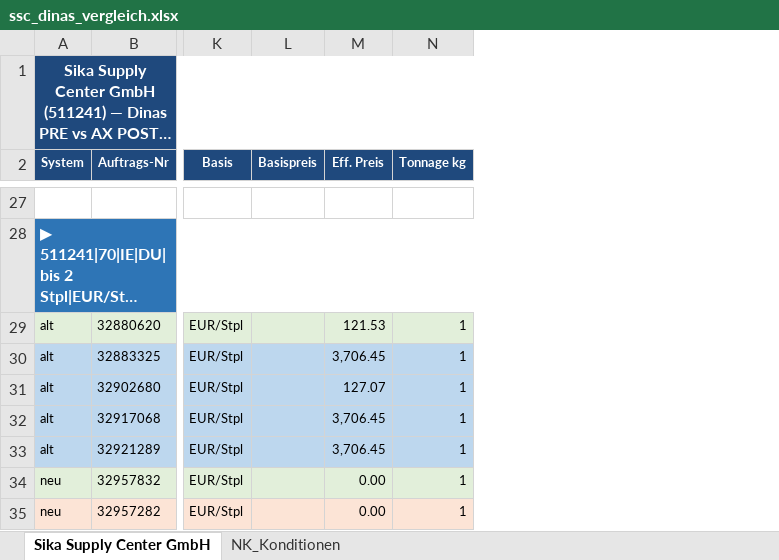
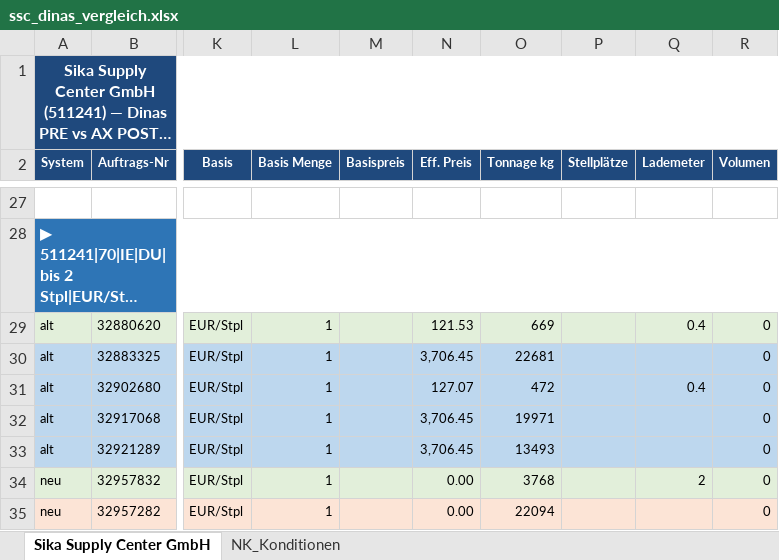
Before and after one commit to cengel-cengel/TMS, an Excel workbook: output/billing_report/ssc_dinas_vergleich.xlsx, sheet Sika Supply Center GmbH, drawn as a sheet; only a part is shown, gaps mark what is left out; long unchanged cells end in …; values as stored, in another font and other column widths than the file's, no borders; addresses are those after the commit; the diff covers the shown part only; the diff names each change by its address in the sheet, - before the commit and + after, or states it on an @@ line.

```diff
--- a/output/billing_report/ssc_dinas_vergleich.xlsx (sheet Sika Supply Center GmbH)
+++ b/output/billing_report/ssc_dinas_vergleich.xlsx (sheet Sika Supply Center GmbH)
+column L (Basis Menge), rows 29-35: all 1
+column P (Stellplätze), empty
+column Q (Lademeter), rows 29-34: 0.4 |  | 0.4 |  |  | 2
+column R (Volumen), rows 29-35: all 0
-O29 (Tonnage kg): 1
+O29 (Tonnage kg): 669
-O30 (Tonnage kg): 1
+O30 (Tonnage kg): 22681
-O31 (Tonnage kg): 1
+O31 (Tonnage kg): 472
-O32 (Tonnage kg): 1
+O32 (Tonnage kg): 19971
-O33 (Tonnage kg): 1
+O33 (Tonnage kg): 13493
-O34 (Tonnage kg): 1
+O34 (Tonnage kg): 3768
-O35 (Tonnage kg): 1
+O35 (Tonnage kg): 22094
```
Also changed, not shown: 17 edited cells elsewhere in this sheet, output/billing_report/geze_dinas_vergleich.xlsx, output/billing_report/helu_dinas_vergleich.xlsx, 5 other files.
